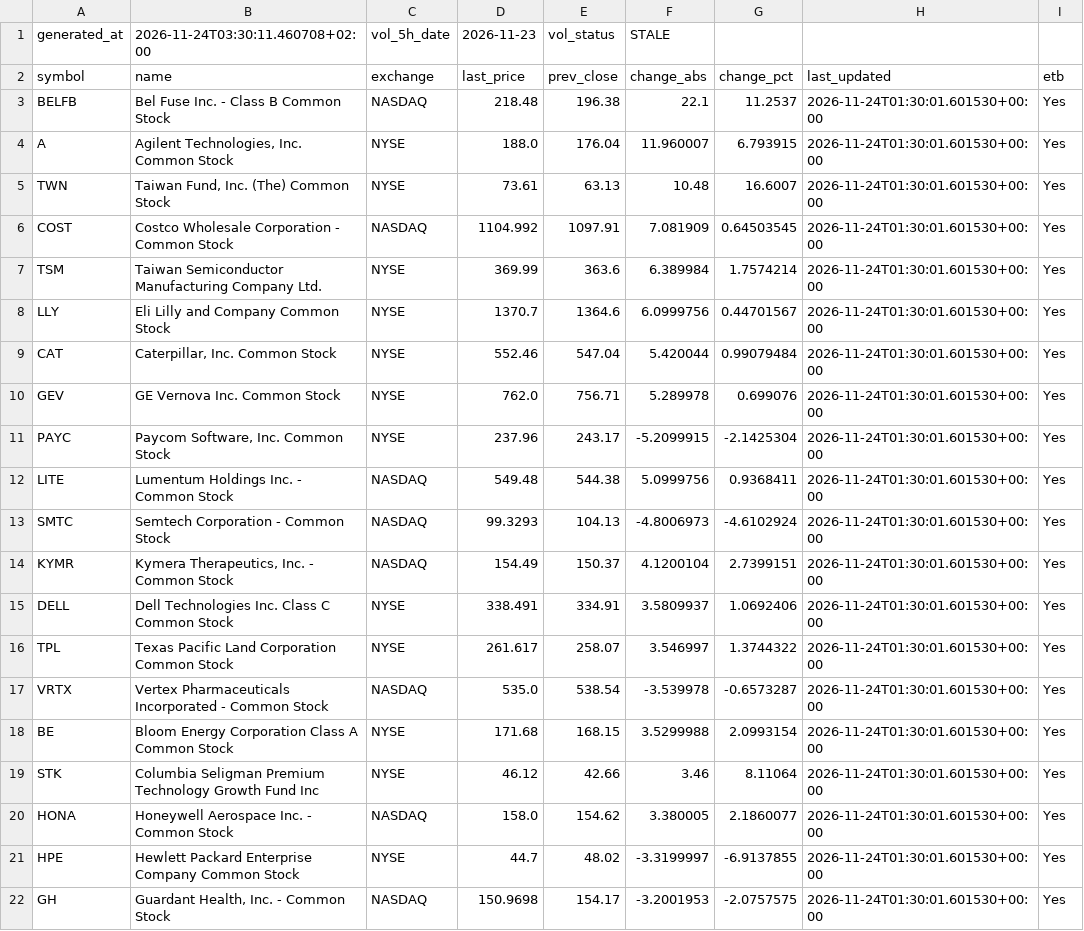
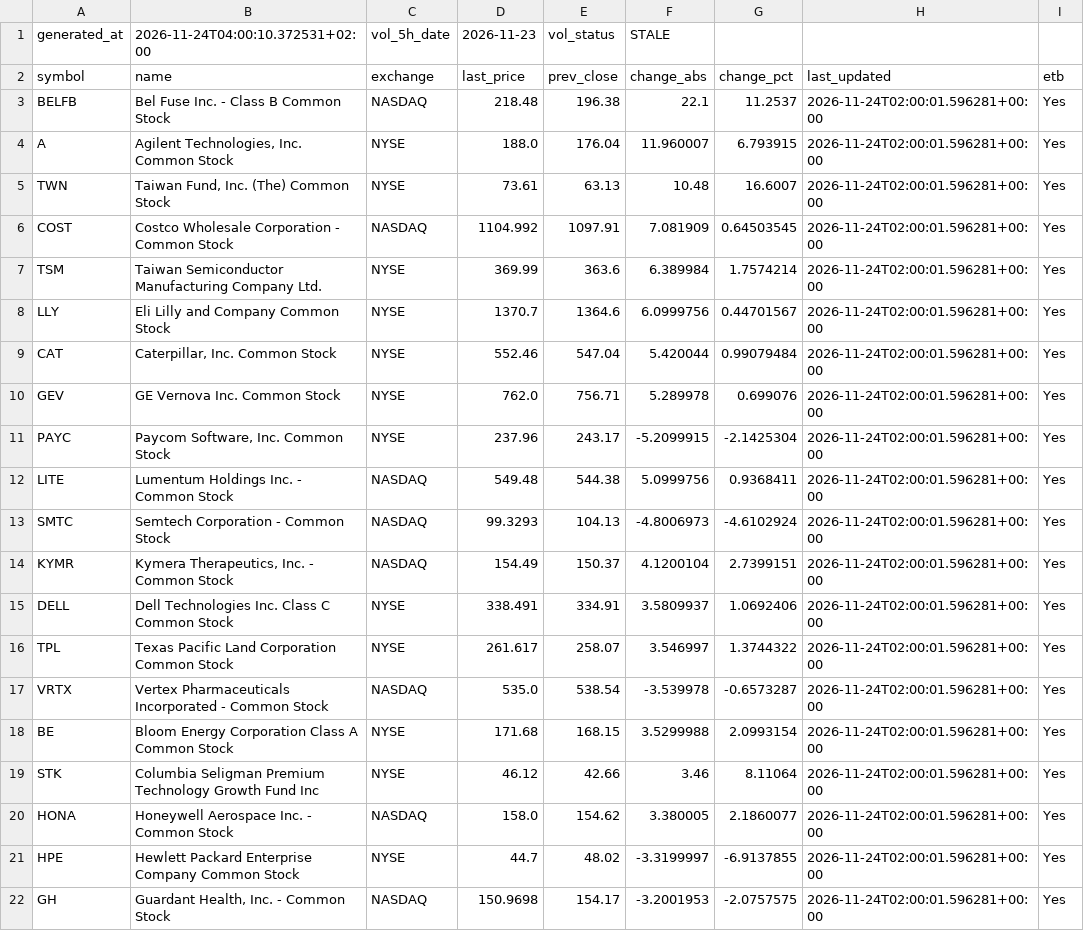
Before and after one commit to alonsadan1970/daily-stocks-data, a CSV file: top_abs.csv, drawn as a sheet.

```diff
--- a/top_abs.csv
+++ b/top_abs.csv
@@ -1,22 +1,22 @@
-generated_at,2026-11-24T03:30:11.460708+02:00,vol_5h_date,2026-11-23,vol_status,STALE
+generated_at,2026-11-24T04:00:10.372531+02:00,vol_5h_date,2026-11-23,vol_status,STALE
 symbol,name,exchange,last_price,prev_close,change_abs,change_pct,last_updated,etb
-BELFB,Bel Fuse Inc. - Class B Common Stock,NASDAQ,218.48,196.38,22.1,11.2537,2026-11-24T01:30:01.601530+00:00,Yes
-A,"Agilent Technologies, Inc. Common Stock",NYSE,188.0,176.04,11.960007,6.793915,2026-11-24T01:30:01.601530+00:00,Yes
-TWN,"Taiwan Fund, Inc. (The) Common Stock",NYSE,73.61,63.13,10.48,16.6007,2026-11-24T01:30:01.601530+00:00,Yes
-COST,Costco Wholesale Corporation - Common Stock,NASDAQ,1104.992,1097.91,7.081909,0.64503545,2026-11-24T01:30:01.601530+00:00,Yes
-TSM,Taiwan Semiconductor Manufacturing Company Ltd.,NYSE,369.99,363.6,6.389984,1.7574214,2026-11-24T01:30:01.601530+00:00,Yes
-LLY,Eli Lilly and Company Common Stock,NYSE,1370.7,1364.6,6.0999756,0.44701567,2026-11-24T01:30:01.601530+00:00,Yes
-CAT,"Caterpillar, Inc. Common Stock",NYSE,552.46,547.04,5.420044,0.99079484,2026-11-24T01:30:01.601530+00:00,Yes
-GEV,GE Vernova Inc. Common Stock,NYSE,762.0,756.71,5.289978,0.699076,2026-11-24T01:30:01.601530+00:00,Yes
-PAYC,"Paycom Software, Inc. Common Stock",NYSE,237.96,243.17,-5.2099915,-2.1425304,2026-11-24T01:30:01.601530+00:00,Yes
-LITE,Lumentum Holdings Inc. - Common Stock,NASDAQ,549.48,544.38,5.0999756,0.9368411,2026-11-24T01:30:01.601530+00:00,Yes
-SMTC,Semtech Corporation - Common Stock,NASDAQ,99.3293,104.13,-4.8006973,-4.6102924,2026-11-24T01:30:01.601530+00:00,Yes
-KYMR,"Kymera Therapeutics, Inc. - Common Stock",NASDAQ,154.49,150.37,4.1200104,2.7399151,2026-11-24T01:30:01.601530+00:00,Yes
-DELL,Dell Technologies Inc. Class C Common Stock,NYSE,338.491,334.91,3.5809937,1.0692406,2026-11-24T01:30:01.601530+00:00,Yes
-TPL,Texas Pacific Land Corporation Common Stock,NYSE,261.617,258.07,3.546997,1.3744322,2026-11-24T01:30:01.601530+00:00,Yes
-VRTX,Vertex Pharmaceuticals Incorporated - Common Stock,NASDAQ,535.0,538.54,-3.539978,-0.6573287,2026-11-24T01:30:01.601530+00:00,Yes
-BE,Bloom Energy Corporation Class A Common Stock,NYSE,171.68,168.15,3.5299988,2.0993154,2026-11-24T01:30:01.601530+00:00,Yes
-STK,Columbia Seligman Premium Technology Growth Fund Inc,NYSE,46.12,42.66,3.46,8.11064,2026-11-24T01:30:01.601530+00:00,Yes
-HONA,Honeywell Aerospace Inc. - Common Stock,NASDAQ,158.0,154.62,3.380005,2.1860077,2026-11-24T01:30:01.601530+00:00,Yes
-HPE,Hewlett Packard Enterprise Company Common Stock,NYSE,44.7,48.02,-3.3199997,-6.9137855,2026-11-24T01:30:01.601530+00:00,Yes
-GH,"Guardant Health, Inc. - Common Stock",NASDAQ,150.9698,154.17,-3.2001953,-2.0757575,2026-11-24T01:30:01.601530+00:00,Yes
+BELFB,Bel Fuse Inc. - Class B Common Stock,NASDAQ,218.48,196.38,22.1,11.2537,2026-11-24T02:00:01.596281+00:00,Yes
+A,"Agilent Technologies, Inc. Common Stock",NYSE,188.0,176.04,11.960007,6.793915,2026-11-24T02:00:01.596281+00:00,Yes
+TWN,"Taiwan Fund, Inc. (The) Common Stock",NYSE,73.61,63.13,10.48,16.6007,2026-11-24T02:00:01.596281+00:00,Yes
+COST,Costco Wholesale Corporation - Common Stock,NASDAQ,1104.992,1097.91,7.081909,0.64503545,2026-11-24T02:00:01.596281+00:00,Yes
+TSM,Taiwan Semiconductor Manufacturing Company Ltd.,NYSE,369.99,363.6,6.389984,1.7574214,2026-11-24T02:00:01.596281+00:00,Yes
+LLY,Eli Lilly and Company Common Stock,NYSE,1370.7,1364.6,6.0999756,0.44701567,2026-11-24T02:00:01.596281+00:00,Yes
+CAT,"Caterpillar, Inc. Common Stock",NYSE,552.46,547.04,5.420044,0.99079484,2026-11-24T02:00:01.596281+00:00,Yes
+GEV,GE Vernova Inc. Common Stock,NYSE,762.0,756.71,5.289978,0.699076,2026-11-24T02:00:01.596281+00:00,Yes
+PAYC,"Paycom Software, Inc. Common Stock",NYSE,237.96,243.17,-5.2099915,-2.1425304,2026-11-24T02:00:01.596281+00:00,Yes
+LITE,Lumentum Holdings Inc. - Common Stock,NASDAQ,549.48,544.38,5.0999756,0.9368411,2026-11-24T02:00:01.596281+00:00,Yes
+SMTC,Semtech Corporation - Common Stock,NASDAQ,99.3293,104.13,-4.8006973,-4.6102924,2026-11-24T02:00:01.596281+00:00,Yes
+KYMR,"Kymera Therapeutics, Inc. - Common Stock",NASDAQ,154.49,150.37,4.1200104,2.7399151,2026-11-24T02:00:01.596281+00:00,Yes
+DELL,Dell Technologies Inc. Class C Common Stock,NYSE,338.491,334.91,3.5809937,1.0692406,2026-11-24T02:00:01.596281+00:00,Yes
+TPL,Texas Pacific Land Corporation Common Stock,NYSE,261.617,258.07,3.546997,1.3744322,2026-11-24T02:00:01.596281+00:00,Yes
+VRTX,Vertex Pharmaceuticals Incorporated - Common Stock,NASDAQ,535.0,538.54,-3.539978,-0.6573287,2026-11-24T02:00:01.596281+00:00,Yes
+BE,Bloom Energy Corporation Class A Common Stock,NYSE,171.68,168.15,3.5299988,2.0993154,2026-11-24T02:00:01.596281+00:00,Yes
+STK,Columbia Seligman Premium Technology Growth Fund Inc,NYSE,46.12,42.66,3.46,8.11064,2026-11-24T02:00:01.596281+00:00,Yes
+HONA,Honeywell Aerospace Inc. - Common Stock,NASDAQ,158.0,154.62,3.380005,2.1860077,2026-11-24T02:00:01.596281+00:00,Yes
+HPE,Hewlett Packard Enterprise Company Common Stock,NYSE,44.7,48.02,-3.3199997,-6.9137855,2026-11-24T02:00:01.596281+00:00,Yes
+GH,"Guardant Health, Inc. - Common Stock",NASDAQ,150.9698,154.17,-3.2001953,-2.0757575,2026-11-24T02:00:01.596281+00:00,Yes
```
Also changed, not shown: top_abs_200.csv, top_pct.csv.
